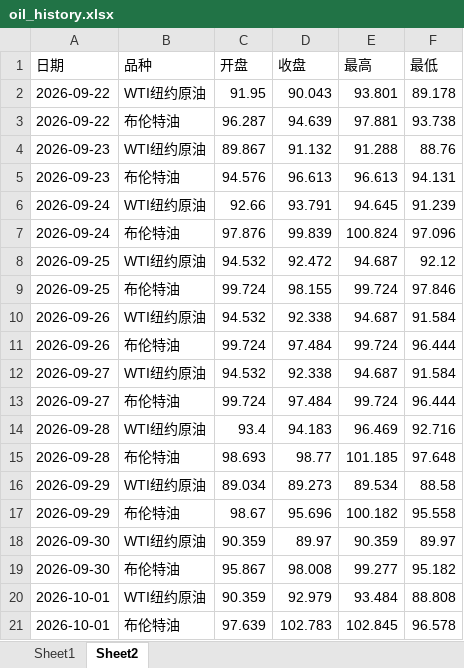
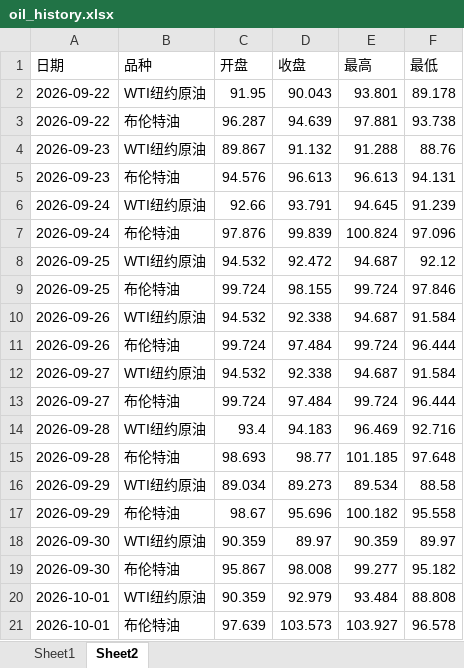
Before and after one commit to no532/Oil-price-update, an Excel workbook: 国际/oil_history.xlsx, sheet Sheet2, drawn as a sheet; values as stored, in another font and other column widths than the file's, no borders; the diff names each change by its address in the sheet, - before the commit and + after, or states it on an @@ line.

```diff
--- a/国际/oil_history.xlsx (sheet Sheet2)
+++ b/国际/oil_history.xlsx (sheet Sheet2)
-D21 (收盘): 102.783
+D21 (收盘): 103.573
-E21 (最高): 102.845
+E21 (最高): 103.927
```
Also changed, not shown: sheet Sheet1, 2 other files.
